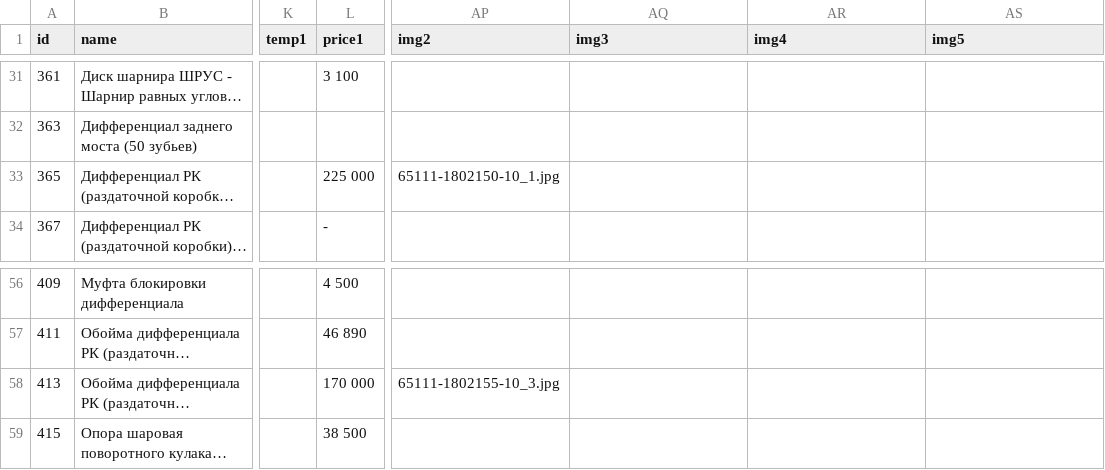
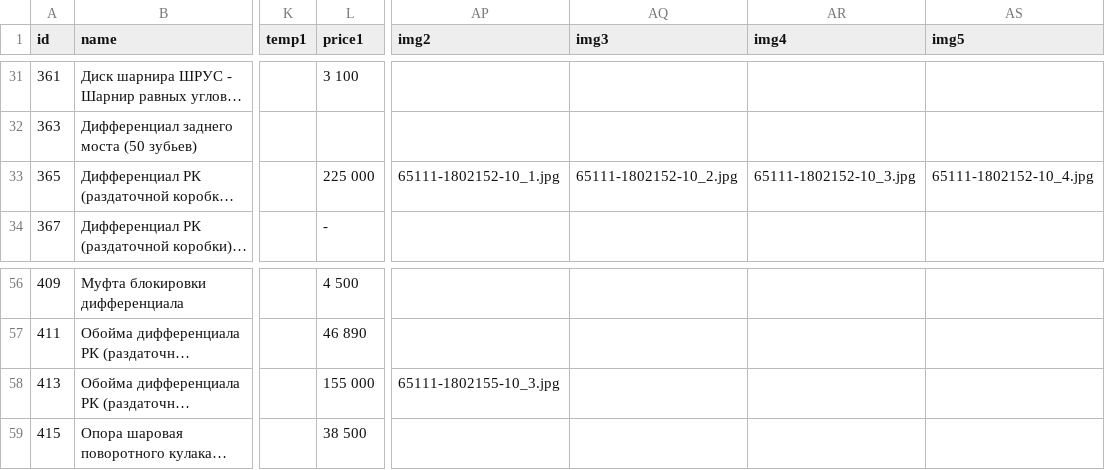
Before and after one commit to reesly/zap-kam, a TSV file: data/k4310.tsv, drawn as a sheet; only a part is shown, gaps mark what is left out; long unchanged cells end in …; the diff names each change by its address in the sheet, - before the commit and + after, or states it on an @@ line.

```diff
--- a/data/k4310.tsv
+++ b/data/k4310.tsv
-AP33 (img2): 65111-1802150-10_1.jpg
+AP33 (img2): 65111-1802152-10_1.jpg
-AQ33 (img3): (empty)
+AQ33 (img3): 65111-1802152-10_2.jpg
-AR33 (img4): (empty)
+AR33 (img4): 65111-1802152-10_3.jpg
-AS33 (img5): (empty)
+AS33 (img5): 65111-1802152-10_4.jpg
-L58 (price1): 170 000
+L58 (price1): 155 000
```
Also changed, not shown: 5 other files.
